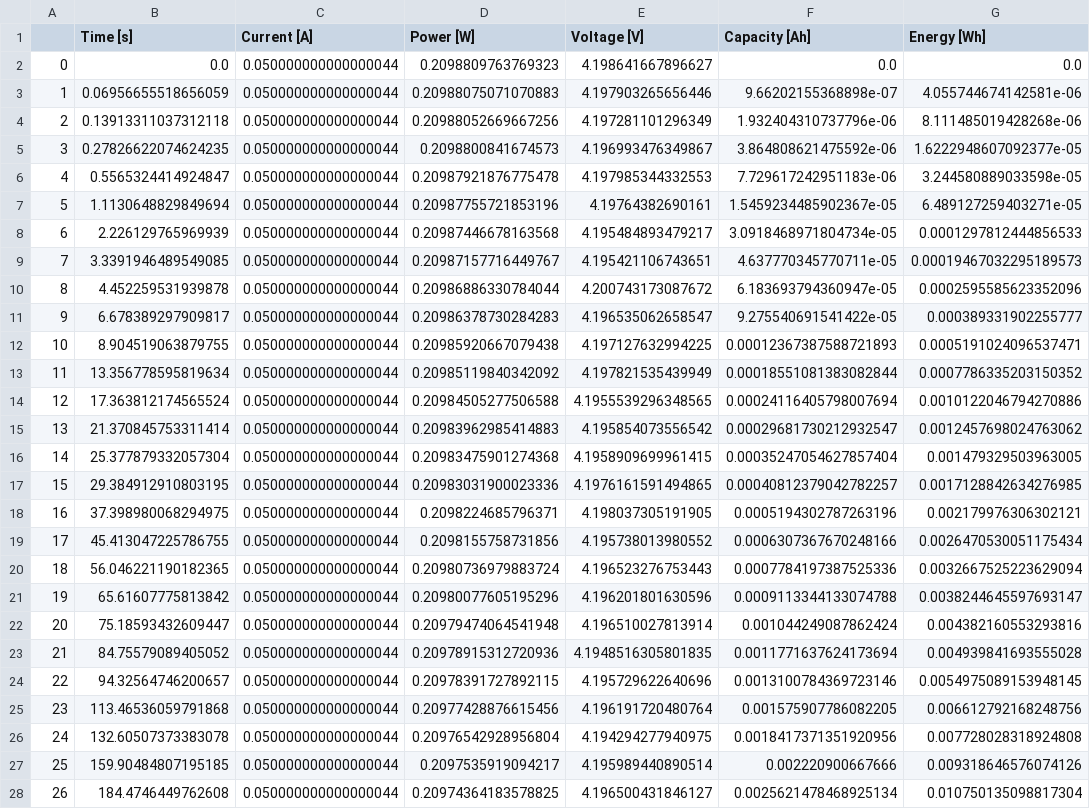
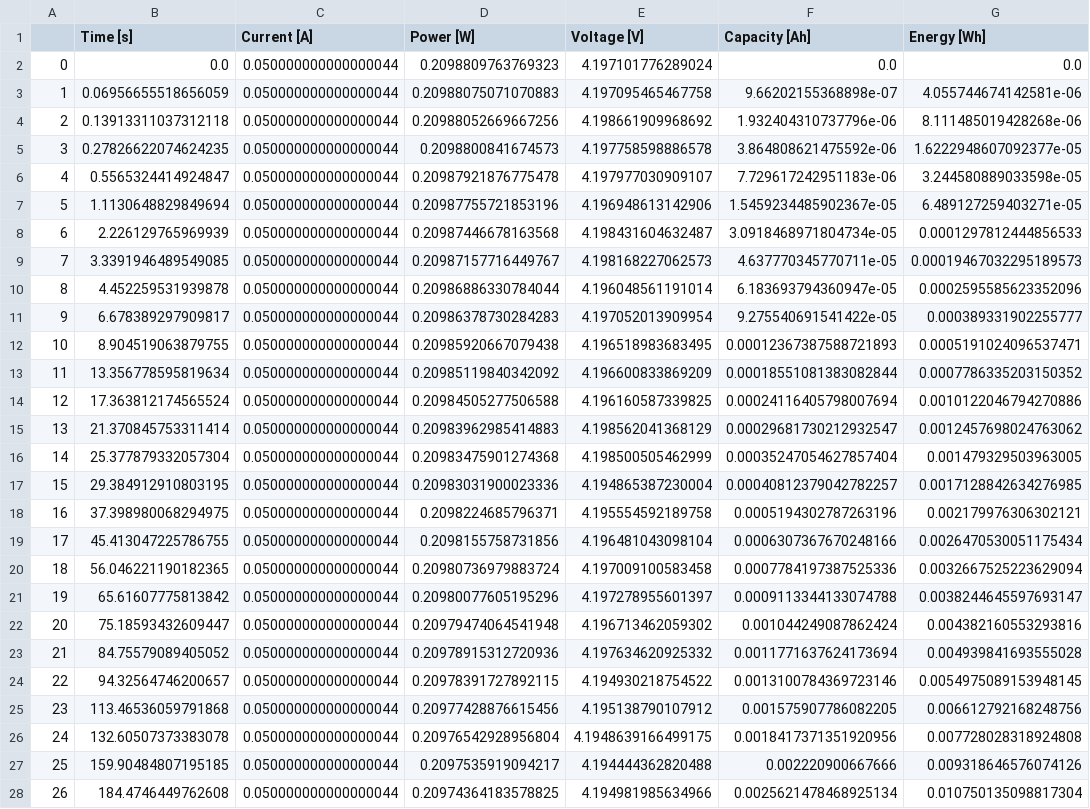
Before and after one commit to wengandrew/battery-digital-twin-from-scratch, a CSV file: output/synthetic_data/characterization_test_ocv_0.01C.csv, drawn as a sheet; only a part is shown; the diff covers the shown part only; the diff names each change by its address in the sheet, - before the commit and + after, or states it on an @@ line.

```diff
--- a/output/synthetic_data/characterization_test_ocv_0.01C.csv
+++ b/output/synthetic_data/characterization_test_ocv_0.01C.csv
-E2 (Voltage [V]): 4.198641667896627
+E2 (Voltage [V]): 4.197101776289024
-E3 (Voltage [V]): 4.197903265656446
+E3 (Voltage [V]): 4.197095465467758
-E4 (Voltage [V]): 4.197281101296349
+E4 (Voltage [V]): 4.198661909968692
-E5 (Voltage [V]): 4.196993476349867
+E5 (Voltage [V]): 4.197758598886578
-E6 (Voltage [V]): 4.197985344332553
+E6 (Voltage [V]): 4.197977030909107
-E7 (Voltage [V]): 4.19764382690161
+E7 (Voltage [V]): 4.196948613142906
-E8 (Voltage [V]): 4.195484893479217
+E8 (Voltage [V]): 4.198431604632487
-E9 (Voltage [V]): 4.195421106743651
+E9 (Voltage [V]): 4.198168227062573
-E10 (Voltage [V]): 4.200743173087672
+E10 (Voltage [V]): 4.196048561191014
-E11 (Voltage [V]): 4.196535062658547
+E11 (Voltage [V]): 4.197052013909954
-E12 (Voltage [V]): 4.197127632994225
+E12 (Voltage [V]): 4.196518983683495
-E13 (Voltage [V]): 4.197821535439949
+E13 (Voltage [V]): 4.196600833869209
-E14 (Voltage [V]): 4.1955539296348565
+E14 (Voltage [V]): 4.196160587339825
-E15 (Voltage [V]): 4.195854073556542
+E15 (Voltage [V]): 4.198562041368129
-E16 (Voltage [V]): 4.1958909699961415
+E16 (Voltage [V]): 4.198500505462999
-E17 (Voltage [V]): 4.1976161591494865
+E17 (Voltage [V]): 4.194865387230004
-E18 (Voltage [V]): 4.198037305191905
+E18 (Voltage [V]): 4.195554592189758
-E19 (Voltage [V]): 4.195738013980552
+E19 (Voltage [V]): 4.196481043098104
-E20 (Voltage [V]): 4.196523276753443
+E20 (Voltage [V]): 4.197009100583458
-E21 (Voltage [V]): 4.196201801630596
+E21 (Voltage [V]): 4.197278955601397
-E22 (Voltage [V]): 4.196510027813914
+E22 (Voltage [V]): 4.196713462059302
-E23 (Voltage [V]): 4.1948516305801835
+E23 (Voltage [V]): 4.197634620925332
-E24 (Voltage [V]): 4.195729622640696
+E24 (Voltage [V]): 4.194930218754522
-E25 (Voltage [V]): 4.196191720480764
+E25 (Voltage [V]): 4.195138790107912
-E26 (Voltage [V]): 4.194294277940975
+E26 (Voltage [V]): 4.1948639166499175
-E27 (Voltage [V]): 4.195989440890514
+E27 (Voltage [V]): 4.194444362820488
-E28 (Voltage [V]): 4.196500431846127
+E28 (Voltage [V]): 4.194981985634966
```
Also changed, not shown: 145 edited cells elsewhere in this file, output/synthetic_data/characterization_test_hppc_1.0C.csv, 18 other files.
